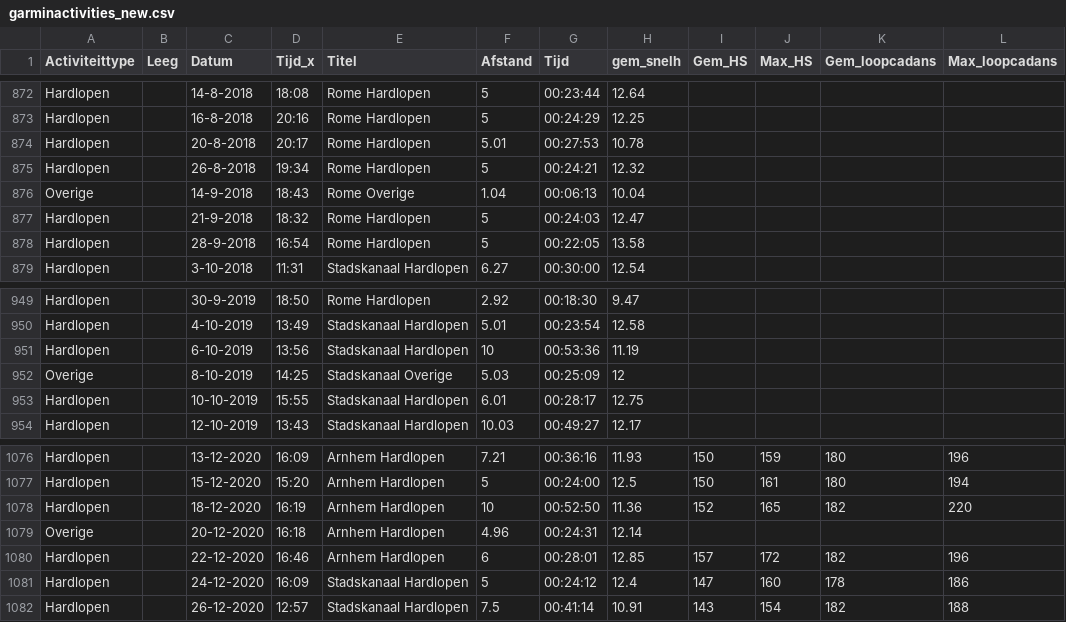
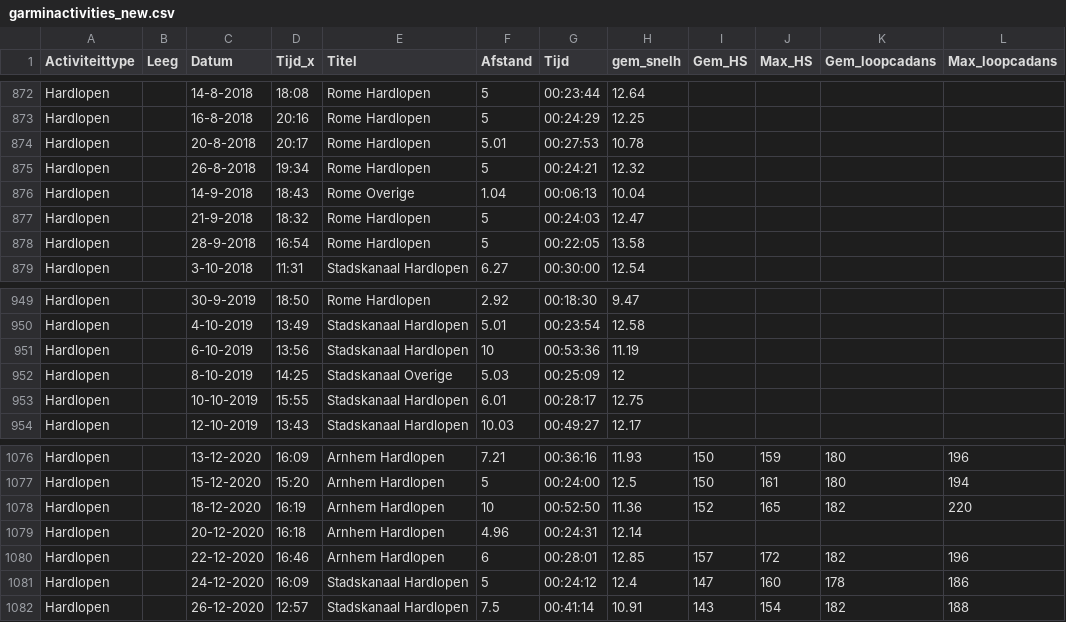
Before and after one commit to rcsmit/streamlit_scripts, a CSV file: input/garminactivities_new.csv, drawn as a sheet; only a part is shown, gaps mark what is left out; the diff names each change by its address in the sheet, - before the commit and + after, or states it on an @@ line.

Commit message:
correcties overige

```diff
--- a/input/garminactivities_new.csv
+++ b/input/garminactivities_new.csv
-A876 (Activiteittype): Overige
+A876 (Activiteittype): Hardlopen
-A952 (Activiteittype): Overige
+A952 (Activiteittype): Hardlopen
-A1079 (Activiteittype): Overige
+A1079 (Activiteittype): Hardlopen
```
